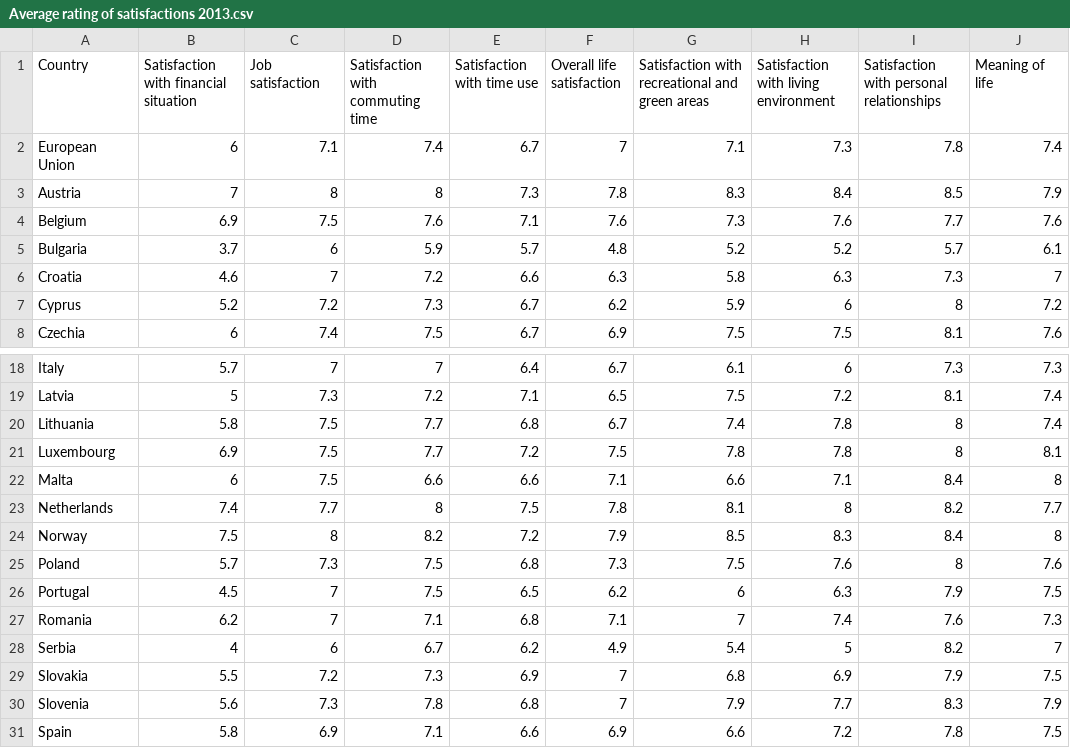
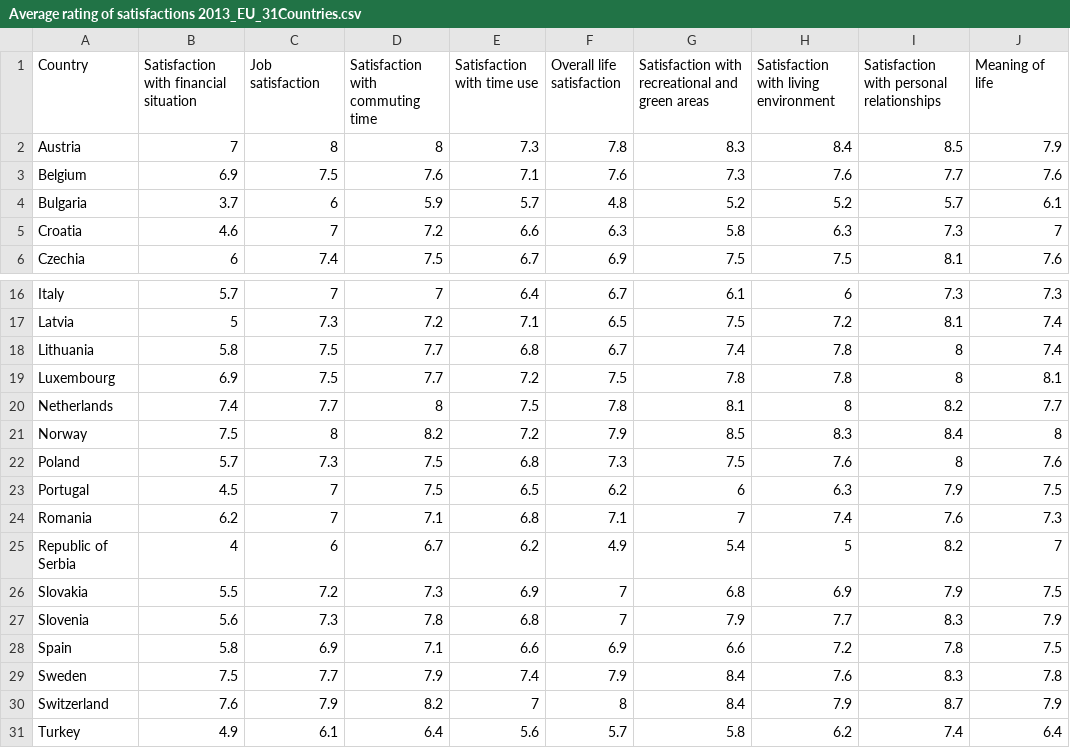
Before and after one commit to mwu233/d3-coordinated-viz, a CSV file: data/Average rating of satisfactions 2013_EU_31Countries.csv (was data/Average rating of satisfactions 2013.csv), drawn as a sheet; only a part is shown, gaps mark what is left out; the shorter side is filled out with more unchanged rows.

```diff
--- a/data/Average rating of satisfactions 2013.csv
+++ b/data/Average rating of satisfactions 2013_EU_31Countries.csv
@@ -1,3 +1,2 @@
 Country,Satisfaction with financial situation,Job satisfaction,Satisfaction with commuting time,Satisfaction with time use,Overall life satisfaction,Satisfaction with recreational and green areas,Satisfaction with living environment,Satisfaction with personal relationships,Meaning of life
-European Union,6,7.1,7.4,6.7,7,7.1,7.3,7.8,7.4
 Austria,7,8,8,7.3,7.8,8.3,8.4,8.5,7.9
@@ -6,3 +5,2 @@ Bulgaria,3.7,6,5.9,5.7,4.8,5.2,5.2,5.7,6.1
 Croatia,4.6,7,7.2,6.6,6.3,5.8,6.3,7.3,7
-Cyprus,5.2,7.2,7.3,6.7,6.2,5.9,6,8,7.2
 Czechia,6,7.4,7.5,6.7,6.9,7.5,7.5,8.1,7.6
@@ -21,3 +19,2 @@ Lithuania,5.8,7.5,7.7,6.8,6.7,7.4,7.8,8,7.4
 Luxembourg,6.9,7.5,7.7,7.2,7.5,7.8,7.8,8,8.1
-Malta,6,7.5,6.6,6.6,7.1,6.6,7.1,8.4,8
 Netherlands,7.4,7.7,8,7.5,7.8,8.1,8,8.2,7.7
@@ -27,3 +24,3 @@ Portugal,4.5,7,7.5,6.5,6.2,6,6.3,7.9,7.5
 Romania,6.2,7,7.1,6.8,7.1,7,7.4,7.6,7.3
-Serbia,4,6,6.7,6.2,4.9,5.4,5,8.2,7
+Republic of Serbia,4,6,6.7,6.2,4.9,5.4,5,8.2,7
 Slovakia,5.5,7.2,7.3,6.9,7,6.8,6.9,7.9,7.5
```
Also changed, not shown: 28 other files.
